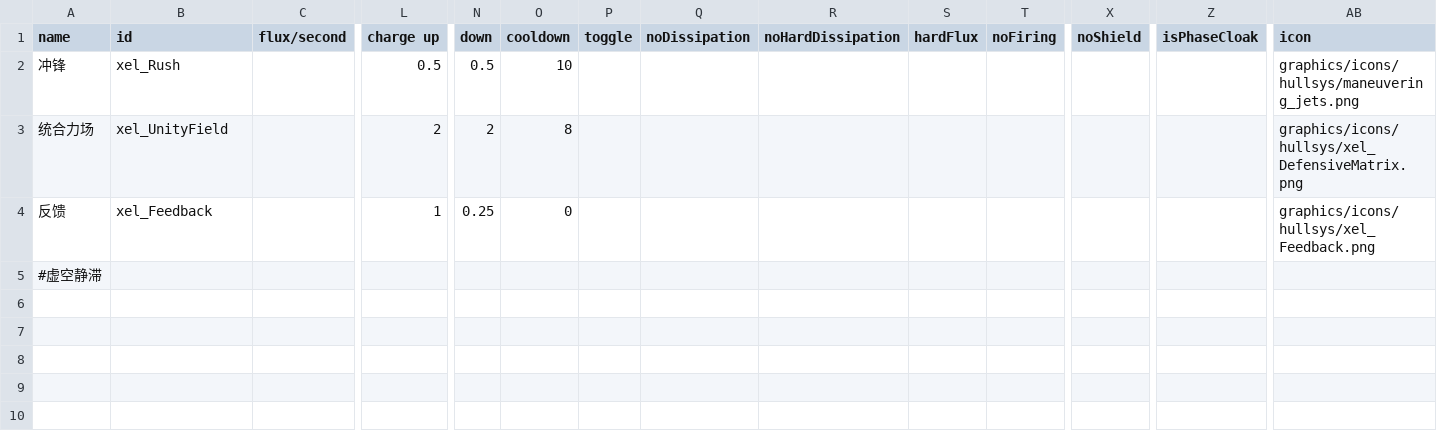
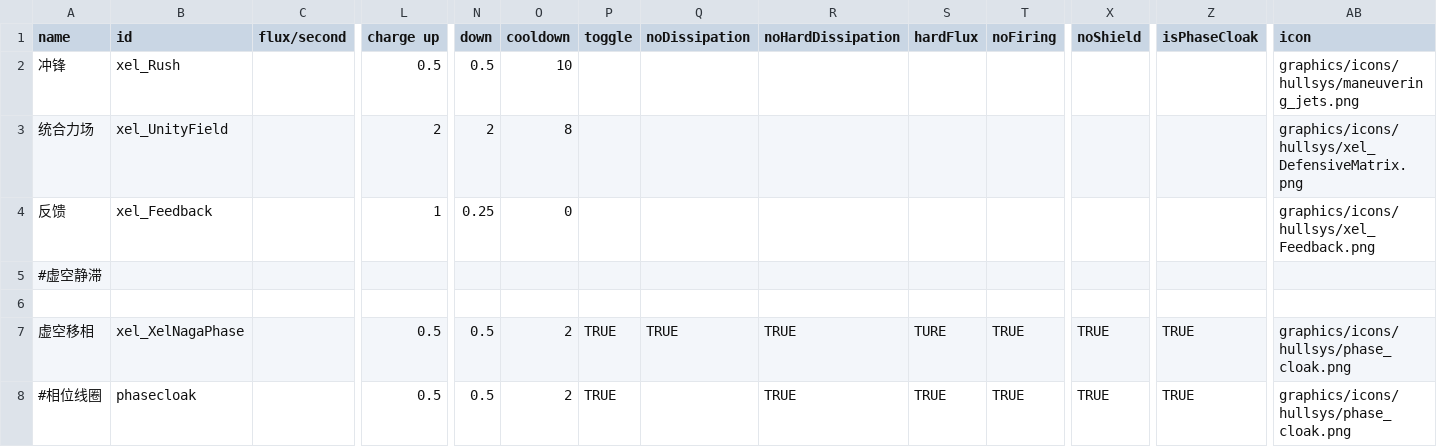
Before and after one commit to AErotoze/XelNaga, a CSV file: data/shipsystems/ship_systems.csv, drawn as a sheet; only a part is shown, gaps mark what is left out; rows hold the shown columns only; the diff names each change by its address in the sheet, - before the commit and + after, or states it on an @@ line.

```diff
--- a/data/shipsystems/ship_systems.csv
+++ b/data/shipsystems/ship_systems.csv
+row 6: (empty)
+row 7: 虚空移相 | xel_XelNagaPhase |  | 0.5 | 0.5 | 2 | TRUE | TRUE | TRUE | TURE | TRUE | TRUE | TRUE | graphics/icons/hullsys/phase_cloak.png
+row 8: #相位线圈 | phasecloak |  | 0.5 | 0.5 | 2 | TRUE |  | TRUE | TRUE | TRUE | TRUE | TRUE | graphics/icons/hullsys/phase_cloak.png
```
Also changed, not shown: data/hulls/ship_data.csv, 6 other files.
